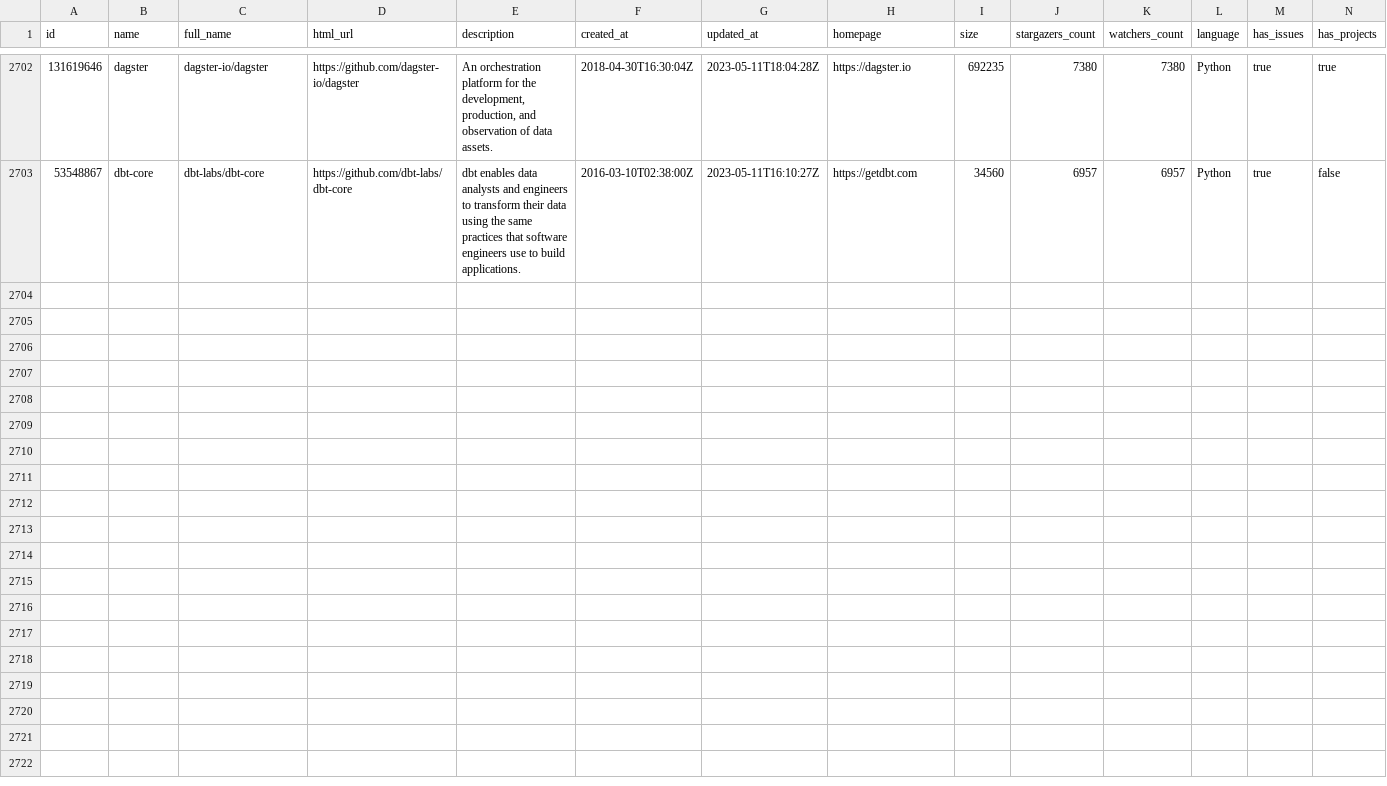
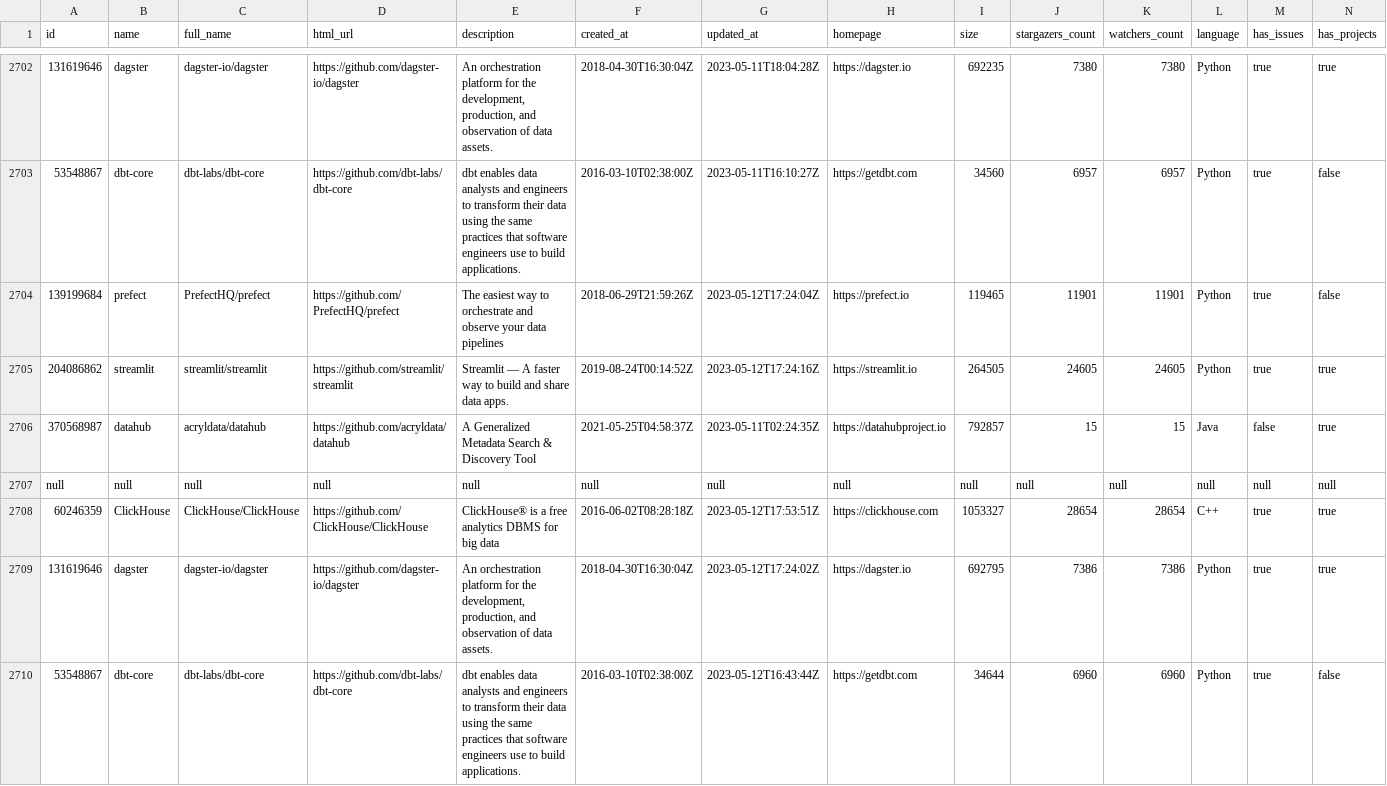
Before and after one commit to soobrosa/slurp, a CSV file: outputs/paparazzi.csv, drawn as a sheet; only a part is shown, gaps mark what is left out; rows hold the shown columns only; the diff names each change by its address in the sheet, - before the commit and + after, or states it on an @@ line.

```diff
--- a/outputs/paparazzi.csv
+++ b/outputs/paparazzi.csv
+row 2704: 139199684 | prefect | PrefectHQ/prefect | https://github.com/PrefectHQ/prefect | The easiest way to orchestrate and observe your data pipelines | 2018-06-29T21:59:26Z | 2023-05-12T17:24:04Z | https://prefect.io | 119465 | 11901 | 11901 | Python | true | false
+row 2705: 204086862 | streamlit | streamlit/streamlit | https://github.com/streamlit/streamlit | Streamlit — A faster way to build and share data apps. | 2019-08-24T00:14:52Z | 2023-05-12T17:24:16Z | https://streamlit.io | 264505 | 24605 | 24605 | Python | true | true
+row 2706: 370568987 | datahub | acryldata/datahub | https://github.com/acryldata/datahub | A Generalized Metadata Search & Discovery Tool | 2021-05-25T04:58:37Z | 2023-05-11T02:24:35Z | https://datahubproject.io | 792857 | 15 | 15 | Java | false | true
+row 2707: null | null | null | null | null | null | null | null | null | null | null | null | null | null
+row 2708: 60246359 | ClickHouse | ClickHouse/ClickHouse | https://github.com/ClickHouse/ClickHouse | ClickHouse® is a free analytics DBMS for big data | 2016-06-02T08:28:18Z | 2023-05-12T17:53:51Z | https://clickhouse.com | 1053327 | 28654 | 28654 | C++ | true | true
+row 2709: 131619646 | dagster | dagster-io/dagster | https://github.com/dagster-io/dagster | An orchestration platform for the development, production, and observation of data assets. | 2018-04-30T16:30:04Z | 2023-05-12T17:24:02Z | https://dagster.io | 692795 | 7386 | 7386 | Python | true | true
+row 2710: 53548867 | dbt-core | dbt-labs/dbt-core | https://github.com/dbt-labs/dbt-core | dbt enables data analysts and engineers to transform their data using the same practices that software engineers use to build applications. | 2016-03-10T02:38:00Z | 2023-05-12T16:43:44Z | https://getdbt.com | 34644 | 6960 | 6960 | Python | true | false
```
Also changed, not shown: temp/ClickHouse.csv, temp/dagster.csv, 12 other files.
